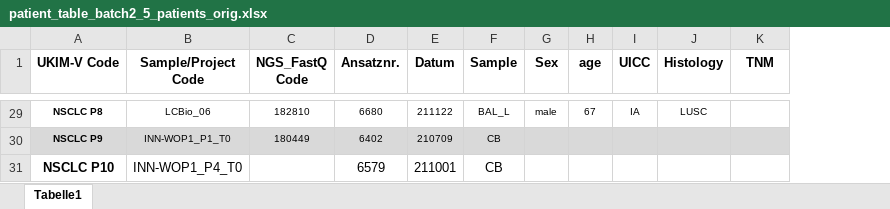
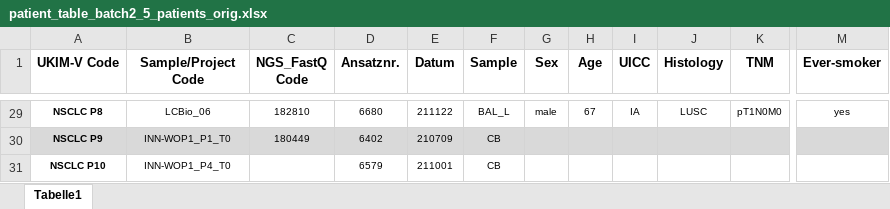
Before and after one commit to icbi-lab/luca, an Excel workbook: tables/patient_table_batch2_5_patients_orig.xlsx, sheet Tabelle1, drawn as a sheet; only a part is shown, gaps mark what is left out; values as stored, in another font and other column widths than the file's, no borders; the diff covers the shown part only; the diff names each change by its address in the sheet, - before the commit and + after, or states it on an @@ line.

```diff
--- a/tables/patient_table_batch2_5_patients_orig.xlsx (sheet Tabelle1)
+++ b/tables/patient_table_batch2_5_patients_orig.xlsx (sheet Tabelle1)
+column M (Ever-smoker), row 29: yes
-H1: age
+H1: Age
-K29 (TNM): (empty)
+K29 (TNM): pT1N0M0
@@ A31:B31 text size: smaller @@
@@ D31:F31 text size: smaller @@
```
Also changed, not shown: 40 edited cells elsewhere in this sheet, tables/patient_table_batch2_5_patients.xlsx.
